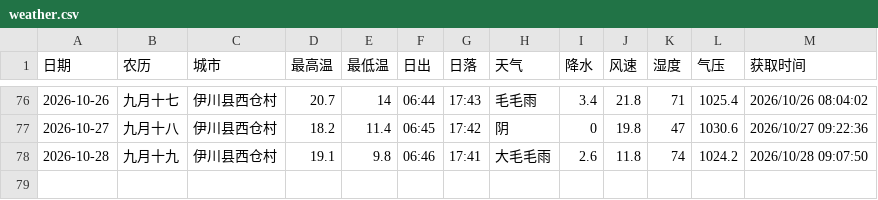
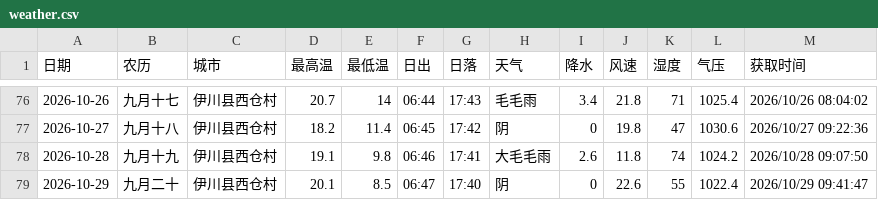
Before and after one commit to lzb833/weather, a CSV file: weather.csv, drawn as a sheet; only a part is shown, gaps mark what is left out.

```diff
--- a/weather.csv
+++ b/weather.csv
@@ -78 +78,2 @@
 2026-10-28	九月十九	伊川县西仓村	19.1	9.8	06:46	17:41	大毛毛雨	2.6	11.8	74	1024.2	2026/10/28 09:07:50
+2026-10-29	九月二十	伊川县西仓村	20.1	8.5	06:47	17:40	阴	0	22.6	55	1022.4	2026/10/29 09:41:47
```
